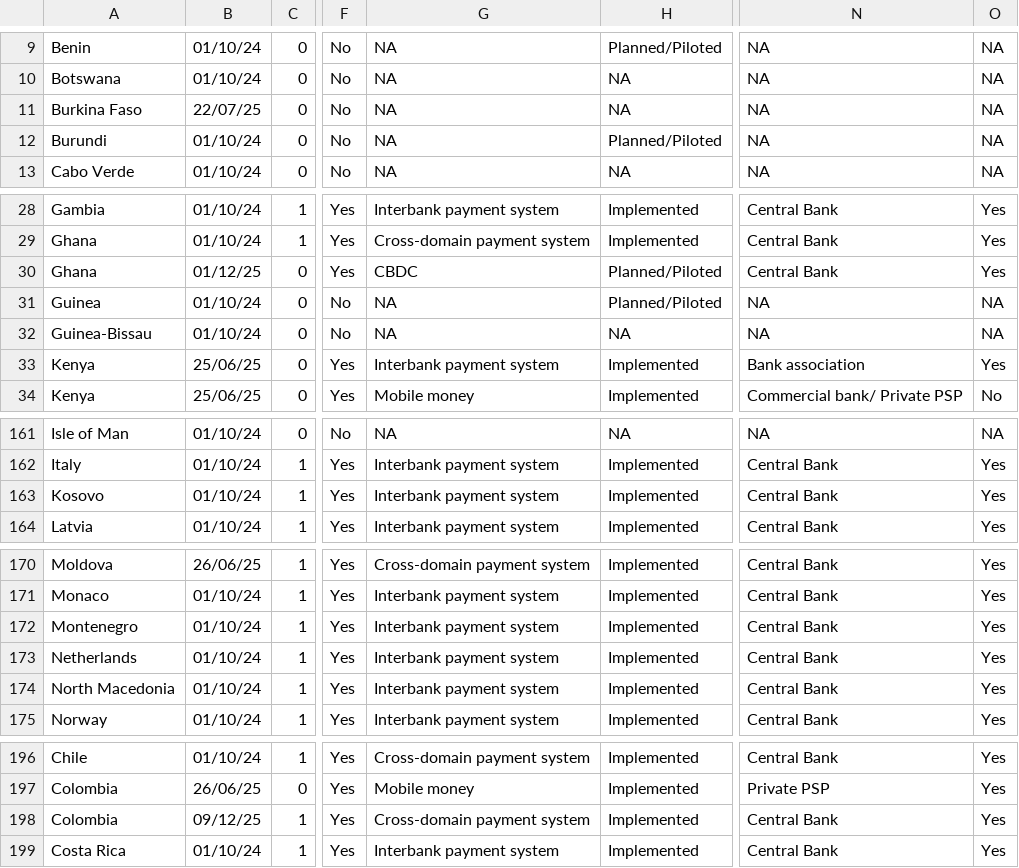
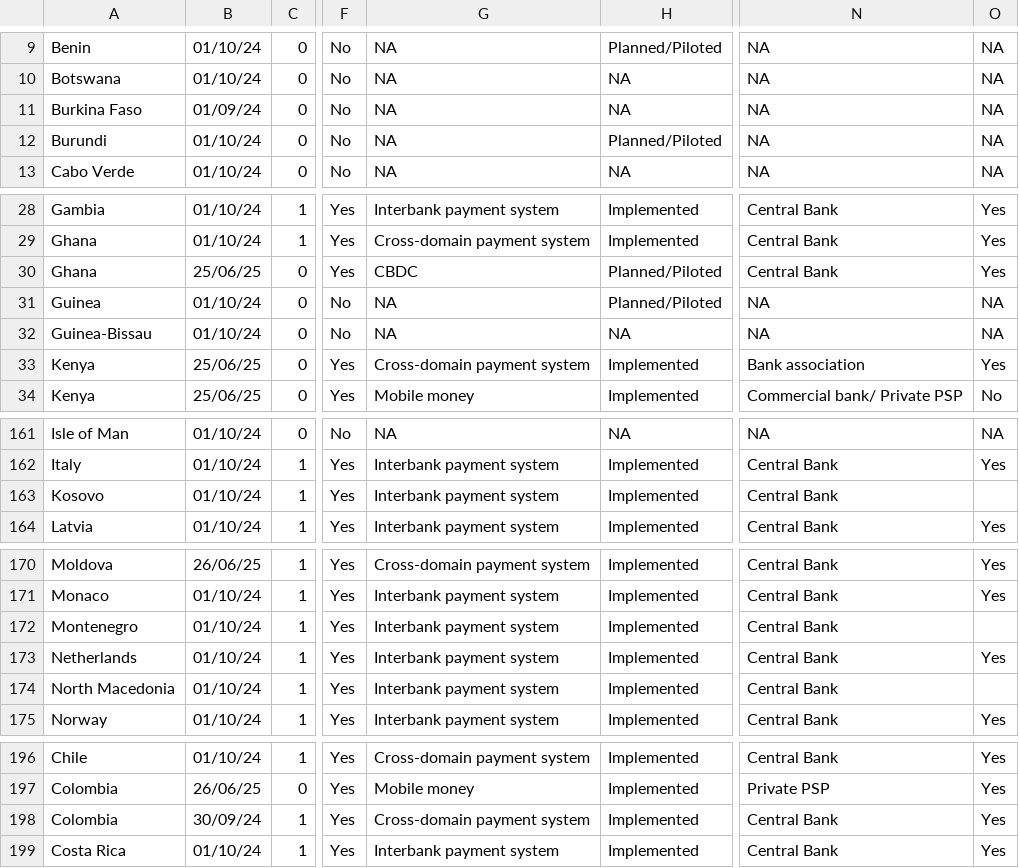
Before and after one commit to olizilla/digital-public-infra-map, a CSV file: public/data/latest/payment.csv, drawn as a sheet; only a part is shown, gaps mark what is left out; the diff covers the shown part only; the diff names each change by its address in the sheet, - before the commit and + after, or states it on an @@ line.

Commit message:
Testing Payment Csv

```diff
--- a/public/data/latest/payment.csv
+++ b/public/data/latest/payment.csv
-B11: 22/07/25
+B11: 01/09/24
-B30: 01/12/25
+B30: 25/06/25
-G33: Interbank payment system
+G33: Cross-domain payment system
-O163: Yes
+O163: (empty)
-O172: Yes
+O172: (empty)
-O174: Yes
+O174: (empty)
-B198: 09/12/25
+B198: 30/09/24
```
Also changed, not shown: 2 added rows, 1 removed row and 10 edited cells elsewhere in this file.
